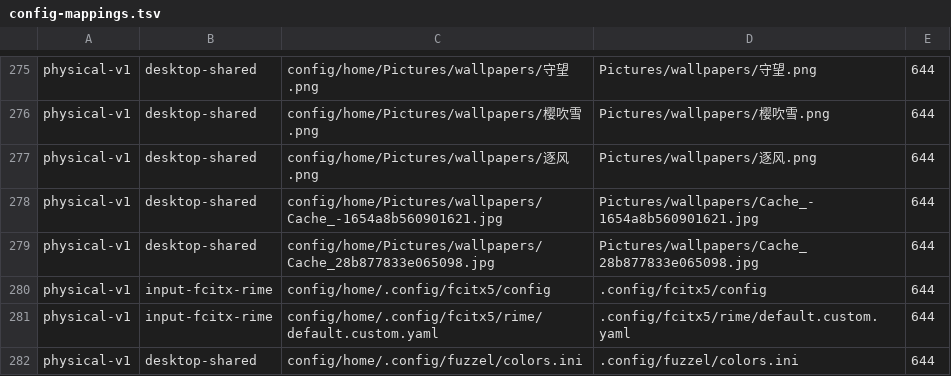
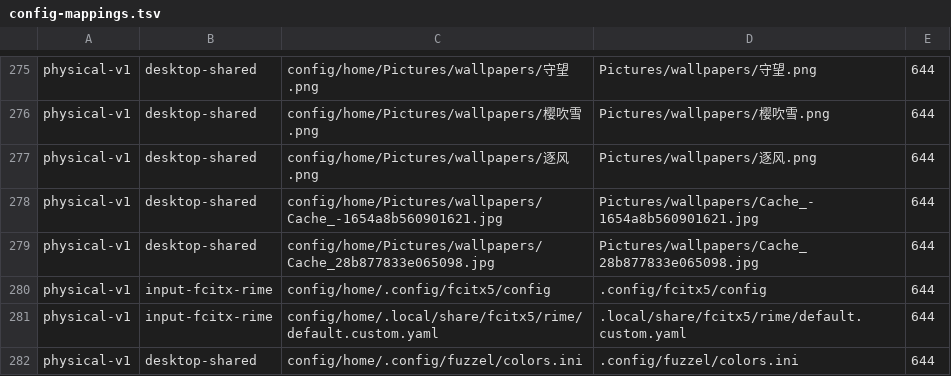
Before and after one commit to tjz123psh/arch-dms, a TSV file: manifests/config-mappings.tsv, drawn as a sheet; only a part is shown, gaps mark what is left out.

Commit message:
fix: deploy Rime schema config to the user data dir
fcitx5-rime reads user data from ~/.local/share/fcitx5/rime, not
~/.config/fcitx5/rime, so the custom schema list was ignored and Rime
fell back to luna_pinyin_simp (明月拼音). Move the file to the correct
directory and put rime_ice (雾凇拼音) first.

```diff
--- a/manifests/config-mappings.tsv
+++ b/manifests/config-mappings.tsv
@@ -280,3 +280,3 @@ physical-v1	desktop-shared	config/home/Pictures/wallpapers/Cache_28b877833e06509
 physical-v1	input-fcitx-rime	config/home/.config/fcitx5/config	.config/fcitx5/config	644
-physical-v1	input-fcitx-rime	config/home/.config/fcitx5/rime/default.custom.yaml	.config/fcitx5/rime/default.custom.yaml	644
+physical-v1	input-fcitx-rime	config/home/.local/share/fcitx5/rime/default.custom.yaml	.local/share/fcitx5/rime/default.custom.yaml	644
 physical-v1	desktop-shared	config/home/.config/fuzzel/colors.ini	.config/fuzzel/colors.ini	644
```
Also changed, not shown: 1 other file.
